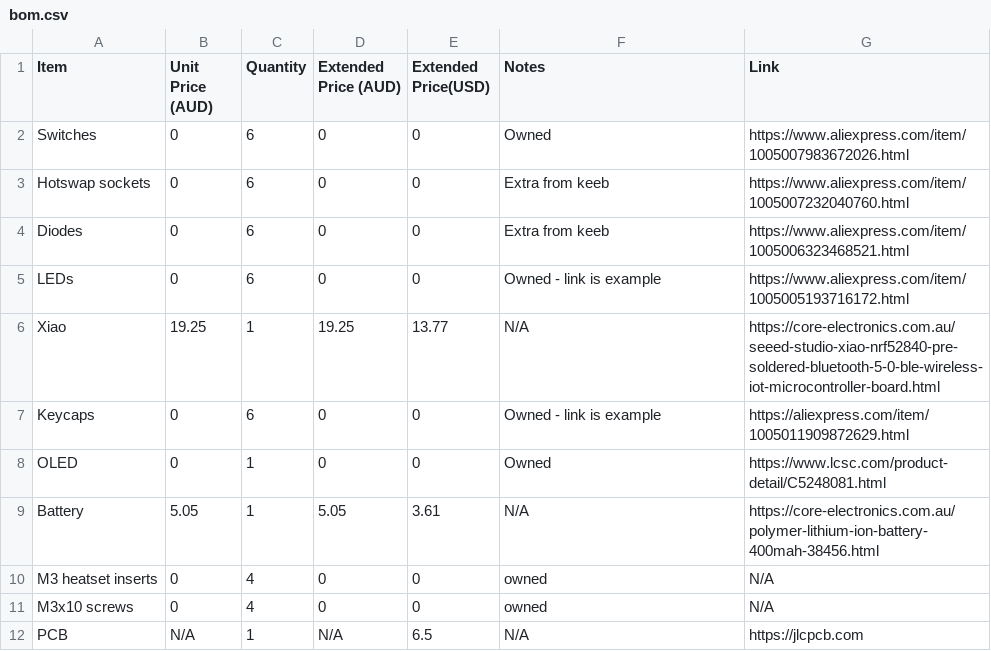
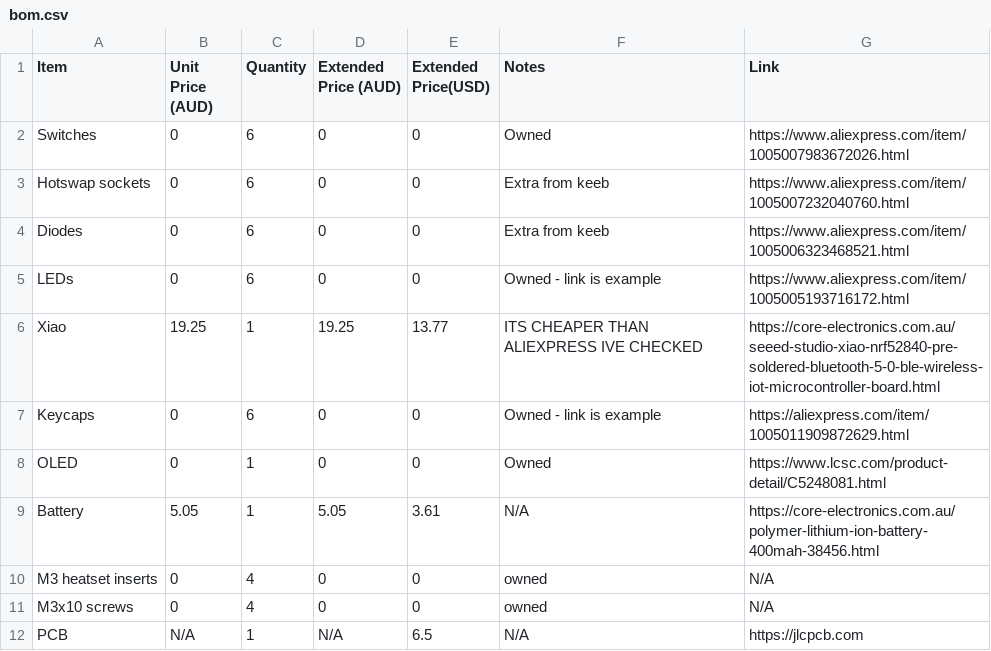
Before and after one commit to 0x62b/hackpadplusplus, a CSV file: bom.csv, drawn as a sheet.

Commit message:
Update bom.csv

```diff
--- a/bom.csv
+++ b/bom.csv
@@ -5,3 +5,3 @@ Diodes,0,6,0,0,Extra from keeb,https://www.aliexpress.com/item/1005006323468521.
 LEDs,0,6,0,0,Owned - link is example,https://www.aliexpress.com/item/1005005193716172.html
-Xiao,19.25,1,19.25,13.77,N/A,https://core-electronics.com.au/seeed-studio-xiao-nrf52840-pre-soldered-bluetooth-5-0-ble-wireless-iot-microcontroller-board.html
+Xiao,19.25,1,19.25,13.77,ITS CHEAPER THAN ALIEXPRESS IVE CHECKED,https://core-electronics.com.au/seeed-studio-xiao-nrf52840-pre-soldered-bluetooth-5-0-ble-wireless-iot-microcontroller-board.html
 Keycaps,0,6,0,0,Owned - link is example,https://aliexpress.com/item/1005011909872629.html
```
